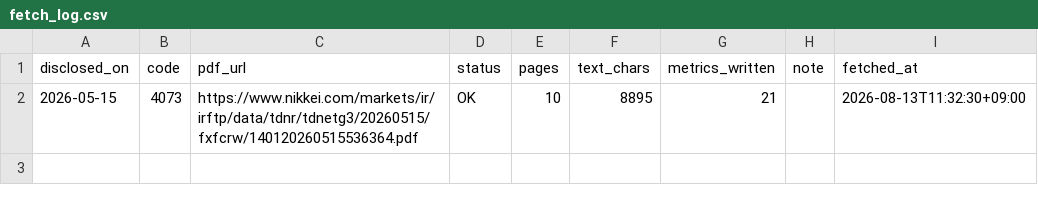
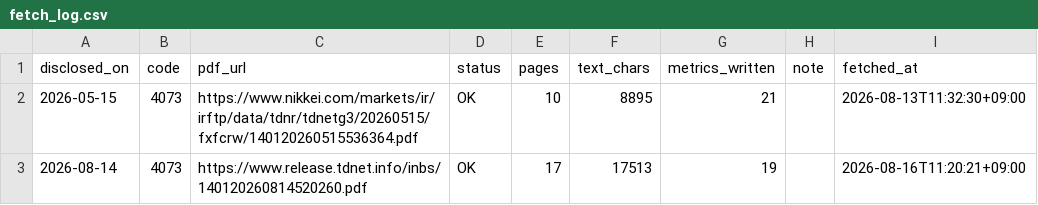
Before and after one commit to scioltoharumi/kabu-ledger, a CSV file: data/tanshin/fetch_log.csv, drawn as a sheet; the diff names each change by its address in the sheet, - before the commit and + after, or states it on an @@ line.

```diff
--- a/data/tanshin/fetch_log.csv
+++ b/data/tanshin/fetch_log.csv
+row 3: 2026-08-14 | 4073 | https://www.release.tdnet.info/inbs/140120260814520260.pdf | OK | 17 | 17513 | 19 |  | 2026-08-16T11:20:21+09:00
```
Also changed, not shown: data/link_status.csv, data/prices/daily.csv, 8 other files.
